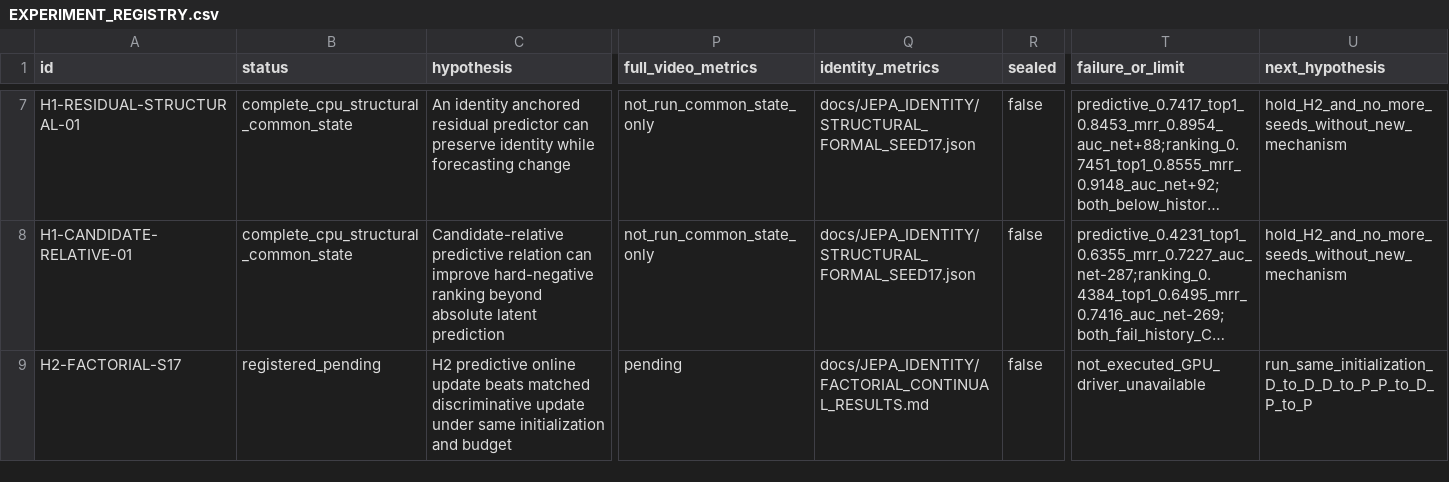
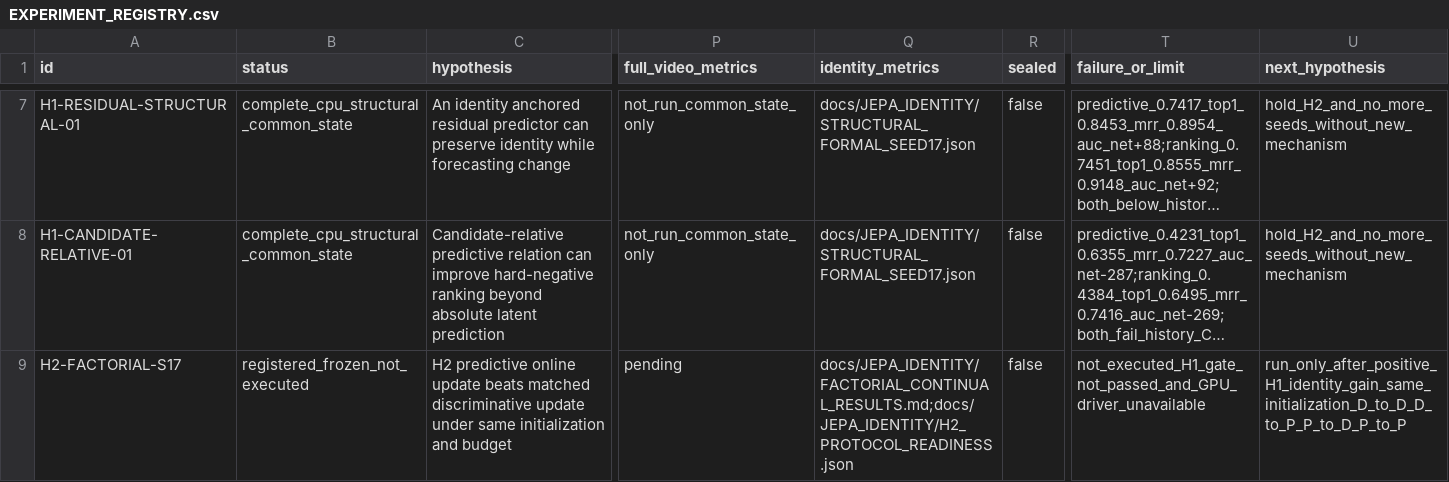
Before and after one commit to LYQ1107/JEPA-MOT, a CSV file: docs/JEPA_IDENTITY/EXPERIMENT_REGISTRY.csv, drawn as a sheet; only a part is shown, gaps mark what is left out; long unchanged cells end in …; the diff names each change by its address in the sheet, - before the commit and + after, or states it on an @@ line.

Commit message:
Freeze H2 protocol after H1 gate

```diff
--- a/docs/JEPA_IDENTITY/EXPERIMENT_REGISTRY.csv
+++ b/docs/JEPA_IDENTITY/EXPERIMENT_REGISTRY.csv
-B9 (status): registered_pending
+B9 (status): registered_frozen_not_executed
-Q9 (identity_metrics): docs/JEPA_IDENTITY/FACTORIAL_CONTINUAL_RESULTS.md
+Q9 (identity_metrics): docs/JEPA_IDENTITY/FACTORIAL_CONTINUAL_RESULTS.md;docs/JEPA_IDENTITY/H2_PROTOCOL_READINESS.json
-T9 (failure_or_limit): not_executed_GPU_driver_unavailable
+T9 (failure_or_limit): not_executed_H1_gate_not_passed_and_GPU_driver_unavailable
-U9 (next_hypothesis): run_same_initialization_D_to_D_D_to_P_P_to_D_P_to_P
+U9 (next_hypothesis): run_only_after_positive_H1_identity_gain_same_initialization_D_to_D_D_to_P_P_to_D_P_to_P
```
